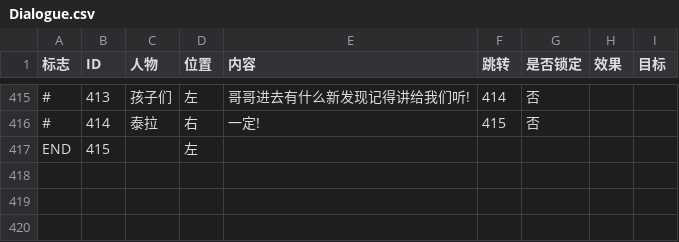
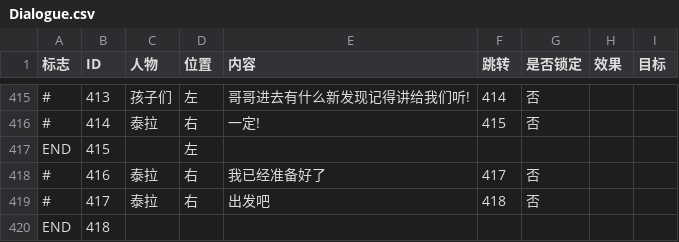
Before and after one commit to Creteeee/BlueStar0324, a CSV file: BlueStar/Assets/Script/Dialogue.csv, drawn as a sheet; only a part is shown, gaps mark what is left out; the diff names each change by its address in the sheet, - before the commit and + after, or states it on an @@ line.

```diff
--- a/BlueStar/Assets/Script/Dialogue.csv
+++ b/BlueStar/Assets/Script/Dialogue.csv
+row 418: # | 416 | 泰拉 | 右 | 我已经准备好了 | 417 | 否
+row 419: # | 417 | 泰拉 | 右 | 出发吧 | 418 | 否
+row 420: END | 418
```
Also changed, not shown: 58 other files.
